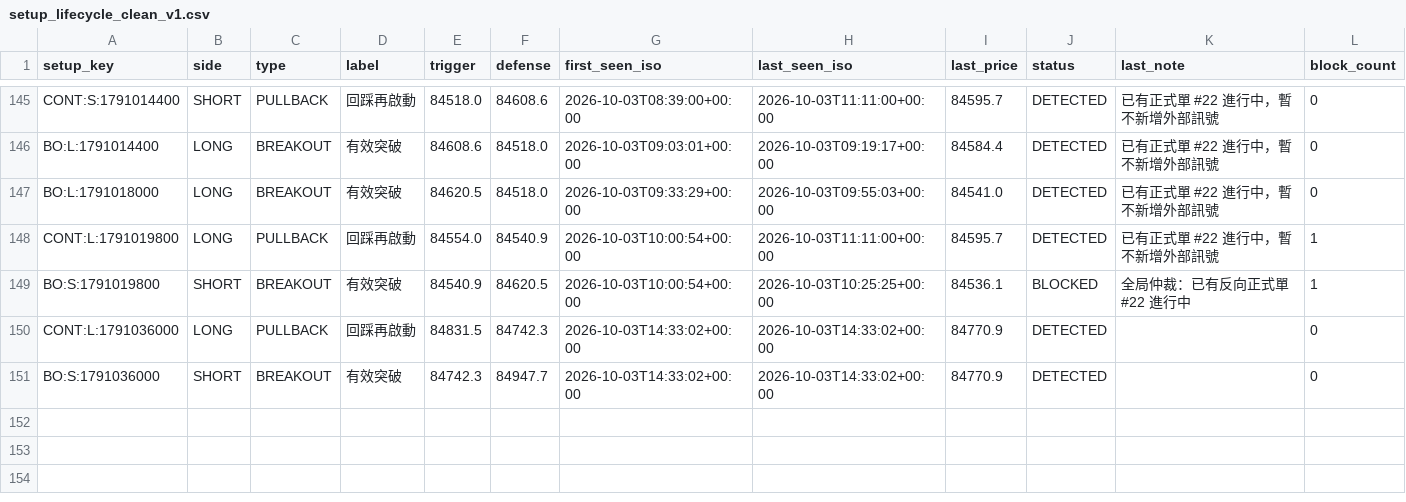
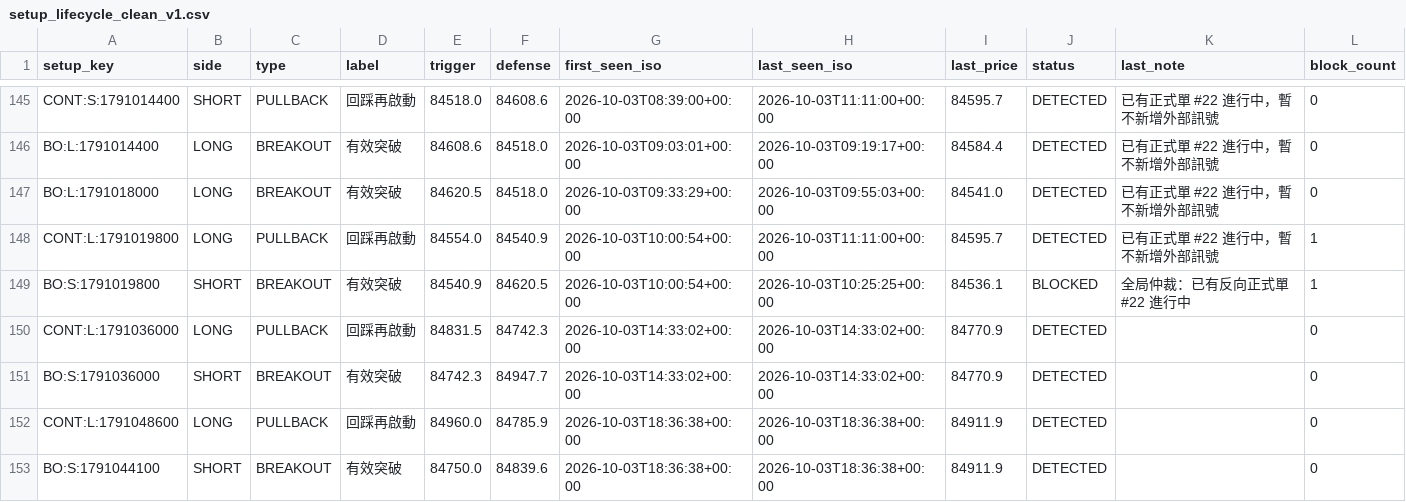
Before and after one commit to 126liangting-sketch/crypto-market-radar, a CSV file: setup_lifecycle_clean_v1.csv, drawn as a sheet; only a part is shown, gaps mark what is left out.

```diff
--- a/setup_lifecycle_clean_v1.csv
+++ b/setup_lifecycle_clean_v1.csv
@@ -151 +151,3 @@ CONT:L:1791036000,LONG,PULLBACK,回踩再啟動,84831.5,84742.3,2026-10-03T14:33
 BO:S:1791036000,SHORT,BREAKOUT,有效突破,84742.3,84947.7,2026-10-03T14:33:02+00:00,2026-10-03T14:33:02+00:00,84770.9,DETECTED,,0
+CONT:L:1791048600,LONG,PULLBACK,回踩再啟動,84960.0,84785.9,2026-10-03T18:36:38+00:00,2026-10-03T18:36:38+00:00,84911.9,DETECTED,,0
+BO:S:1791044100,SHORT,BREAKOUT,有效突破,84750.0,84839.6,2026-10-03T18:36:38+00:00,2026-10-03T18:36:38+00:00,84911.9,DETECTED,,0
```
Also changed, not shown: 2 other files.
